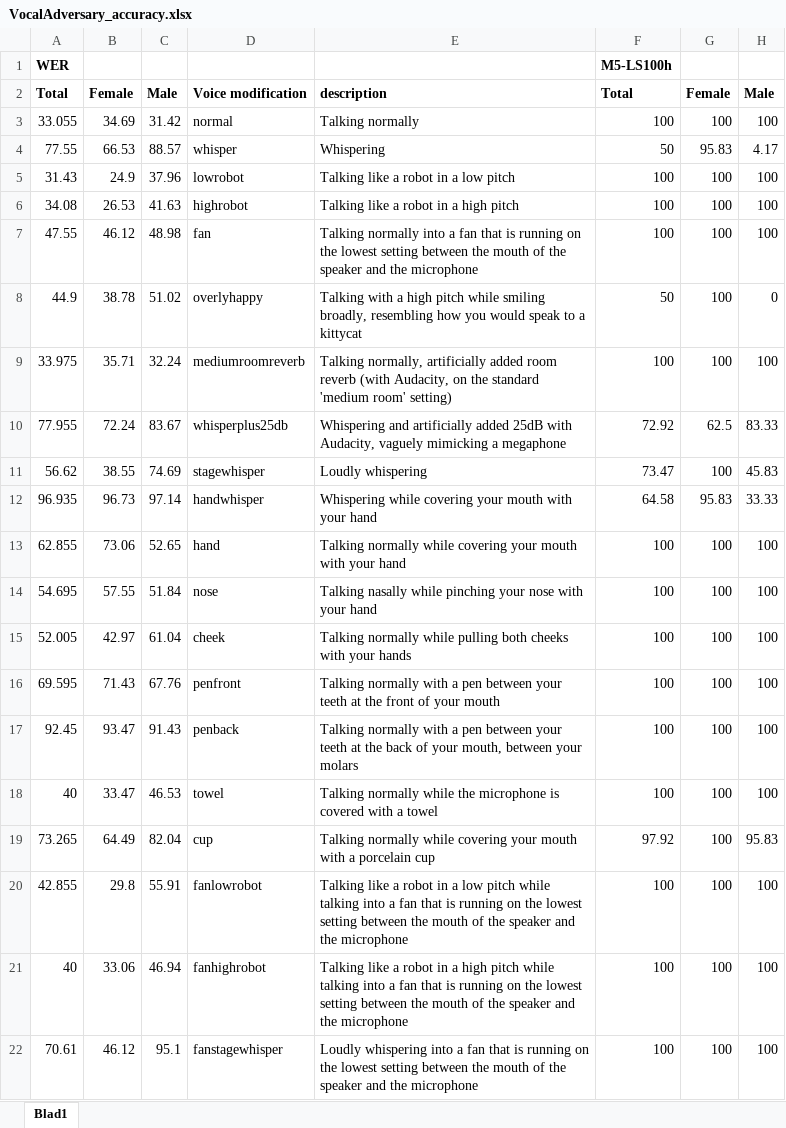
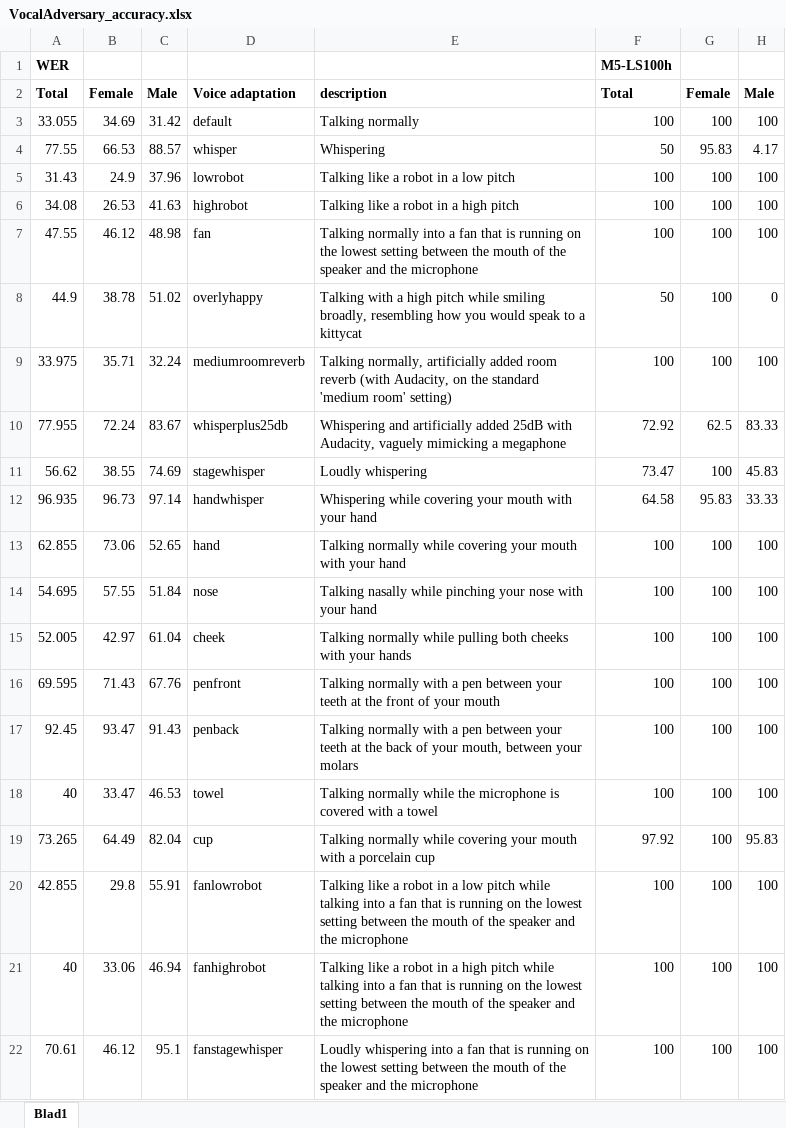
Before and after one commit to Loes5307/VocalAdversary2022, an Excel workbook: VocalAdversary_accuracy.xlsx, sheet Blad1, drawn as a sheet; only a part is shown; values as stored, in another font and other column widths than the file's, no borders; the diff names each change by its address in the sheet, - before the commit and + after, or states it on an @@ line.

Commit message:
Add files via upload
fixed wording to be consistent with the paper

```diff
--- a/VocalAdversary_accuracy.xlsx (sheet Blad1)
+++ b/VocalAdversary_accuracy.xlsx (sheet Blad1)
-D2: Voice modification
+D2: Voice adaptation
-D3: normal
+D3: default
```
